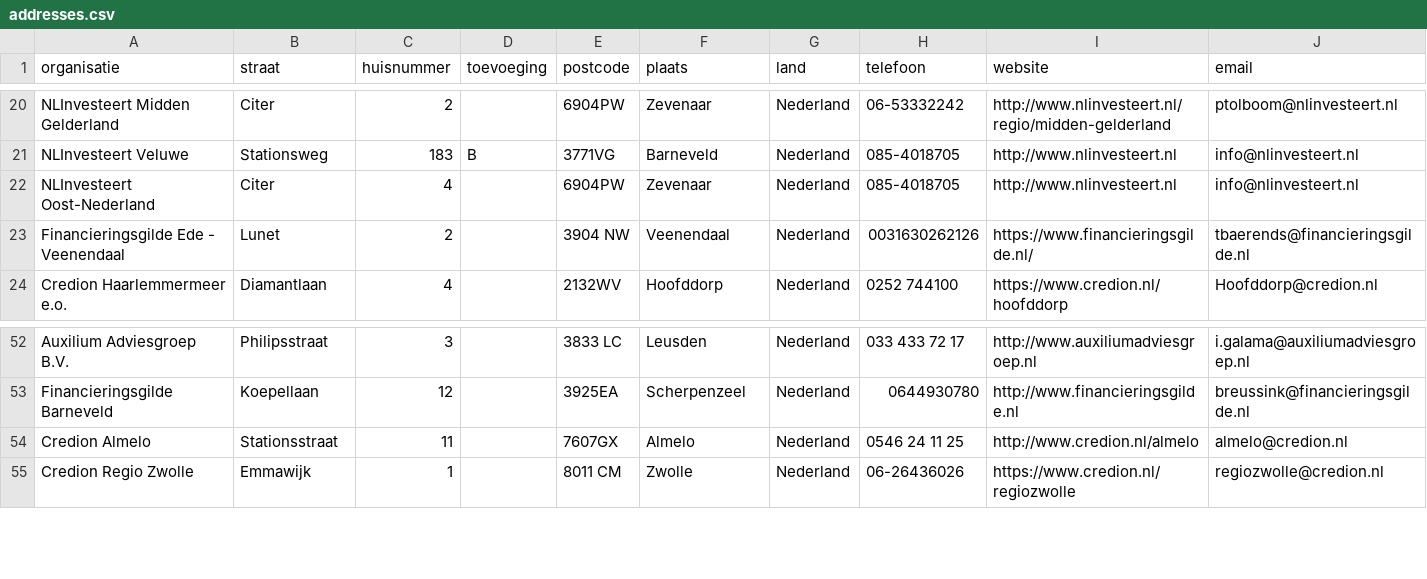
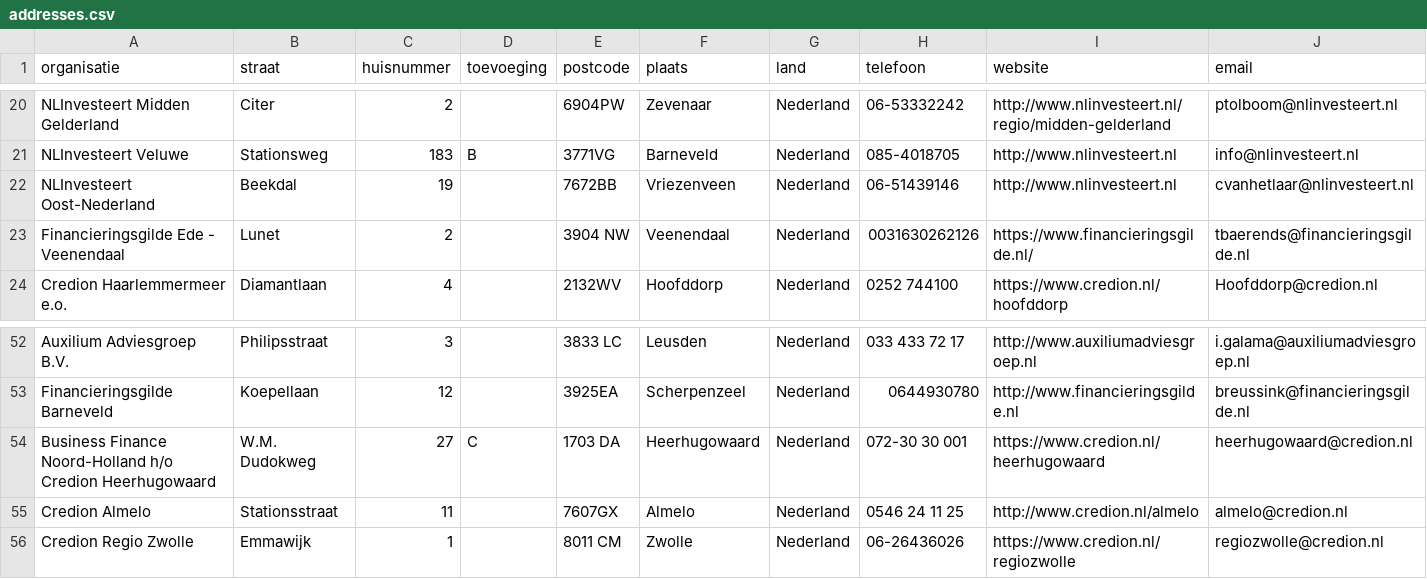
Before and after one commit to Stichting-MKB-Financiering/update-advisors, a CSV file: addresses.csv, drawn as a sheet; only a part is shown, gaps mark what is left out; removed rows and columns are numbered as before the commit, all else as after; the diff names each change by its address in the sheet, - before the commit and + after, or states it on an @@ line.

```diff
--- a/addresses.csv
+++ b/addresses.csv
-row 22: NLInvesteert Oost-Nederland | Citer | 4 |  | 6904PW | Zevenaar | Nederland | 085-4018705 | http://www.nlinvesteert.nl | info@nlinvesteert.nl
+row 22: NLInvesteert Oost-Nederland | Beekdal | 19 |  | 7672BB | Vriezenveen | Nederland | 06-51439146 | http://www.nlinvesteert.nl | cvanhetlaar@nlinvesteert.nl
+row 54: Business Finance Noord-Holland h/o Credion Heerhugowaard | W.M. Dudokweg | 27 | C | 1703 DA | Heerhugowaard | Nederland | 072-30 30 001 | https://www.credion.nl/heerhugowaard | heerhugowaard@credion.nl
```
Also changed, not shown: 1 other file.
